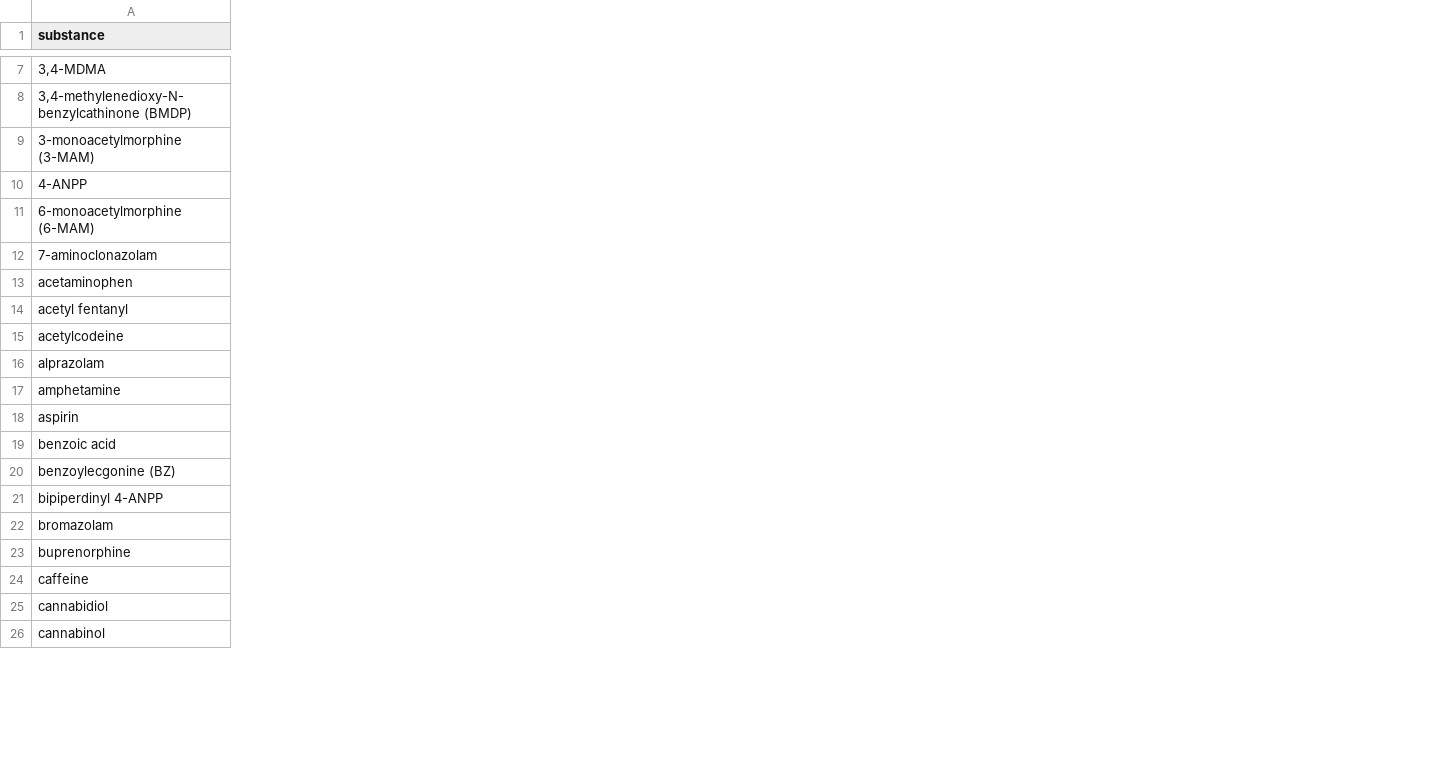
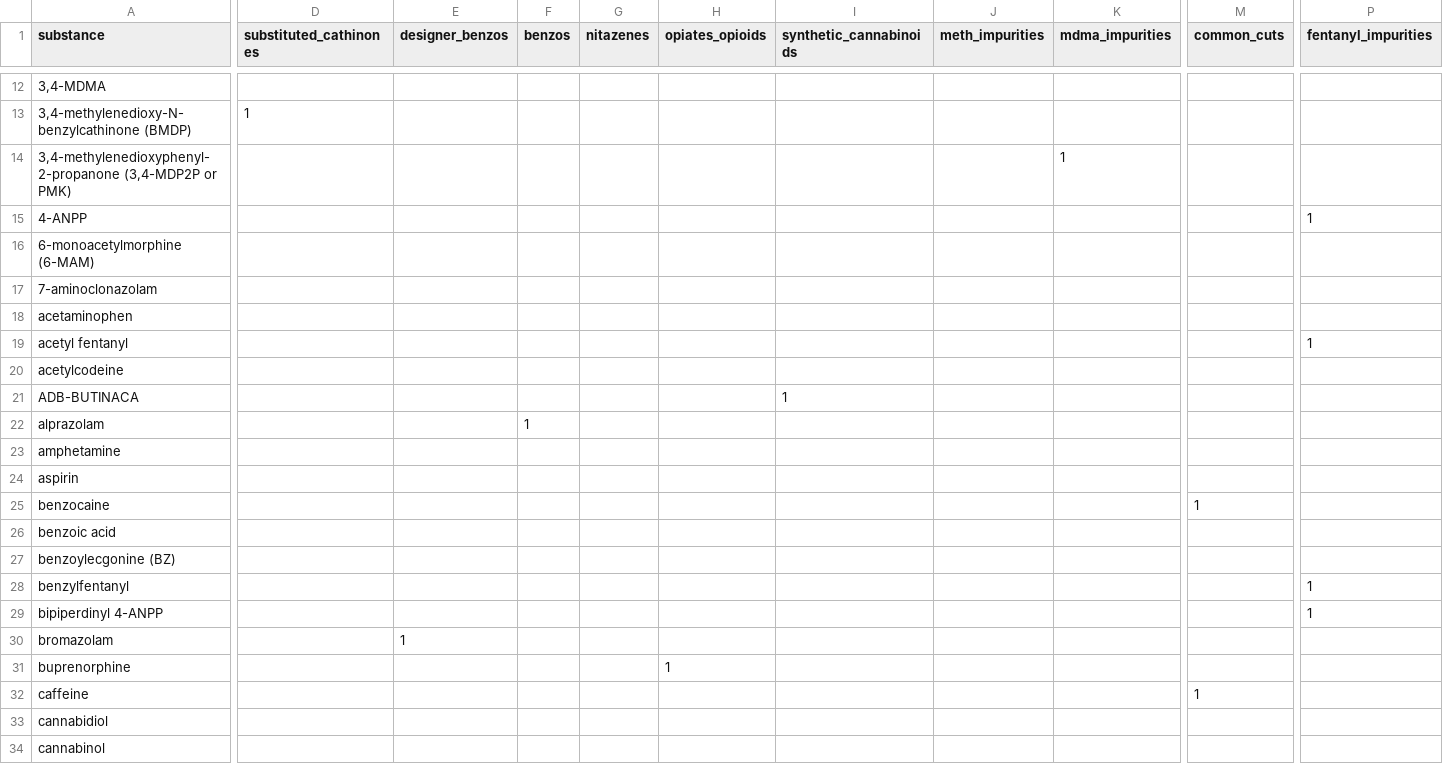
Before and after one commit to opioiddatalab/drugchecking, a CSV file: chemdictionary/chemdictionary.csv, drawn as a sheet; only a part is shown, gaps mark what is left out; addresses are those after the commit; rows hold the shown columns only; the diff covers the shown part only; the diff names each change by its address in the sheet, - before the commit and + after, or states it on an @@ line.

```diff
--- a/chemdictionary/chemdictionary.csv
+++ b/chemdictionary/chemdictionary.csv
+column D (substituted_cathinones), row 13: 1
+column E (designer_benzos), row 30: 1
+column F (benzos), row 22: 1
+column G (nitazenes), empty
+column H (opiates_opioids), row 31: 1
+column I (synthetic_cannabinoids), empty
+column J (meth_impurities), empty
+column K (mdma_impurities), row 14: 1
+column M (common_cuts), row 32: 1
+column P (fentanyl_impurities), rows 15-19: 1 |  |  |  | 1; row 29: 1
-A14 (substance): 3-monoacetylmorphine (3-MAM)
+A14 (substance): 3,4-methylenedioxyphenyl-2-propanone (3,4-MDP2P or PMK)
@@ row 109 moved to row 21: ADB-BUTINACA @@
@@ row 118 moved to row 25: benzocaine @@
+row 28: benzylfentanyl |  |  |  |  |  |  |  |  |  | 1
```
Also changed, not shown: 30 added rows, 2 removed rows, 18 moved rows, 1 added column and 4 edited cells elsewhere in this file, 1 other file.
